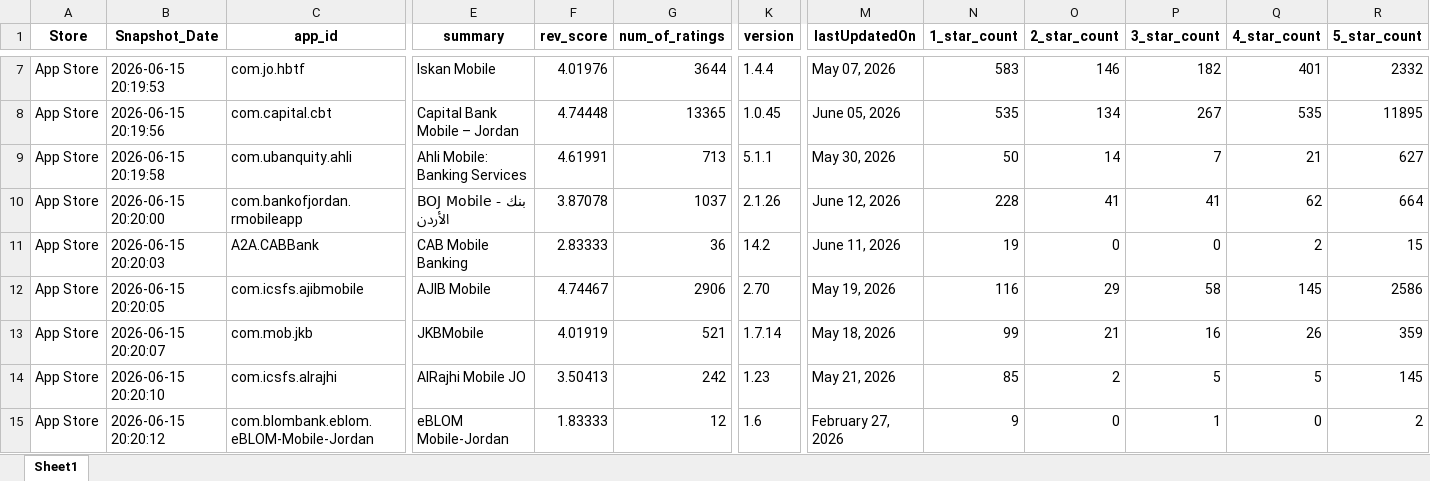
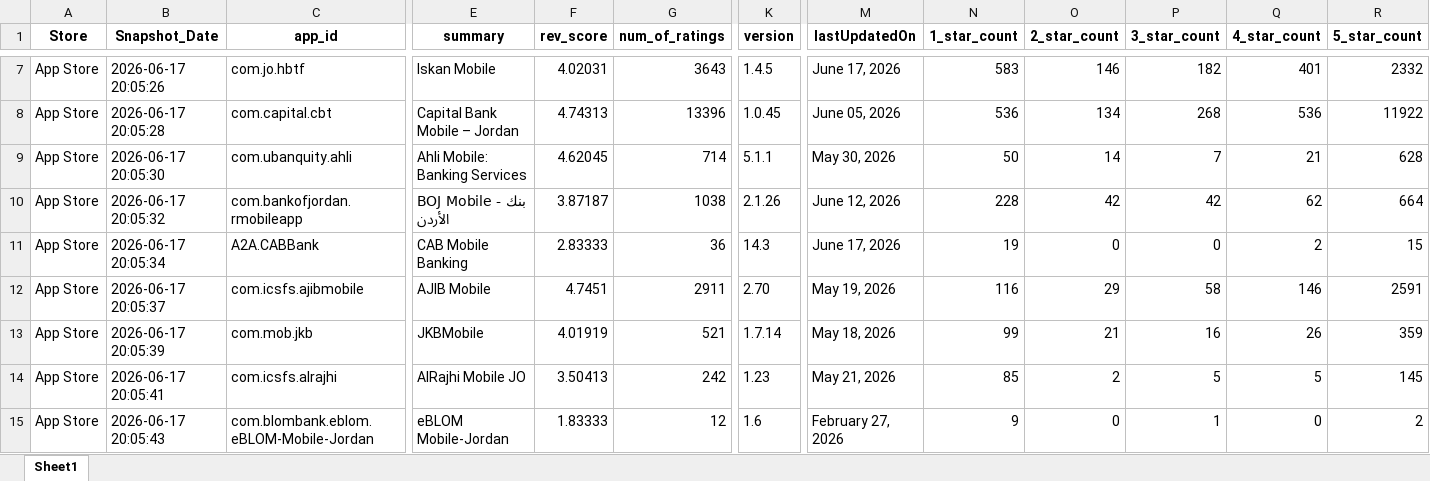
Before and after one commit to Joseph-Sal/jordan_banks_reviews_stats_data, an Excel workbook: data/Jordan_banks_Reviews_AppleStore.xlsx, sheet Sheet1, drawn as a sheet; only a part is shown, gaps mark what is left out; values as stored, in another font and other column widths than the file's, no borders; the diff covers the shown part only; the diff names each change by its address in the sheet, - before the commit and + after, or states it on an @@ line.

```diff
--- a/data/Jordan_banks_Reviews_AppleStore.xlsx (sheet Sheet1)
+++ b/data/Jordan_banks_Reviews_AppleStore.xlsx (sheet Sheet1)
-B7 (Snapshot_Date): 2026-06-15 20:19:53
+B7 (Snapshot_Date): 2026-06-17 20:05:26
-F7 (rev_score): 4.01976
+F7 (rev_score): 4.02031
-G7 (num_of_ratings): 3644
+G7 (num_of_ratings): 3643
-K7 (version): 1.4.4
+K7 (version): 1.4.5
-M7 (lastUpdatedOn): May 07, 2026
+M7 (lastUpdatedOn): June 17, 2026
-B8 (Snapshot_Date): 2026-06-15 20:19:56
+B8 (Snapshot_Date): 2026-06-17 20:05:28
-F8 (rev_score): 4.74448
+F8 (rev_score): 4.74313
-G8 (num_of_ratings): 13365
+G8 (num_of_ratings): 13396
-N8 (1_star_count): 535
+N8 (1_star_count): 536
-P8 (3_star_count): 267
+P8 (3_star_count): 268
-Q8 (4_star_count): 535
+Q8 (4_star_count): 536
-R8 (5_star_count): 11895
+R8 (5_star_count): 11922
-B9 (Snapshot_Date): 2026-06-15 20:19:58
+B9 (Snapshot_Date): 2026-06-17 20:05:30
-F9 (rev_score): 4.61991
+F9 (rev_score): 4.62045
-G9 (num_of_ratings): 713
+G9 (num_of_ratings): 714
-R9 (5_star_count): 627
+R9 (5_star_count): 628
-B10 (Snapshot_Date): 2026-06-15 20:20:00
+B10 (Snapshot_Date): 2026-06-17 20:05:32
-F10 (rev_score): 3.87078
+F10 (rev_score): 3.87187
-G10 (num_of_ratings): 1037
+G10 (num_of_ratings): 1038
-O10 (2_star_count): 41
+O10 (2_star_count): 42
-P10 (3_star_count): 41
+P10 (3_star_count): 42
-B11 (Snapshot_Date): 2026-06-15 20:20:03
+B11 (Snapshot_Date): 2026-06-17 20:05:34
-K11 (version): 14.2
+K11 (version): 14.3
-M11 (lastUpdatedOn): June 11, 2026
+M11 (lastUpdatedOn): June 17, 2026
-B12 (Snapshot_Date): 2026-06-15 20:20:05
+B12 (Snapshot_Date): 2026-06-17 20:05:37
-F12 (rev_score): 4.74467
+F12 (rev_score): 4.7451
-G12 (num_of_ratings): 2906
+G12 (num_of_ratings): 2911
-Q12 (4_star_count): 145
+Q12 (4_star_count): 146
-R12 (5_star_count): 2586
+R12 (5_star_count): 2591
-B13 (Snapshot_Date): 2026-06-15 20:20:07
+B13 (Snapshot_Date): 2026-06-17 20:05:39
-B14 (Snapshot_Date): 2026-06-15 20:20:10
+B14 (Snapshot_Date): 2026-06-17 20:05:41
-B15 (Snapshot_Date): 2026-06-15 20:20:12
+B15 (Snapshot_Date): 2026-06-17 20:05:43
```
Also changed, not shown: 34 edited cells elsewhere in this sheet, data/Jordan_banks_Reviews_GooglePlay.xlsx.
